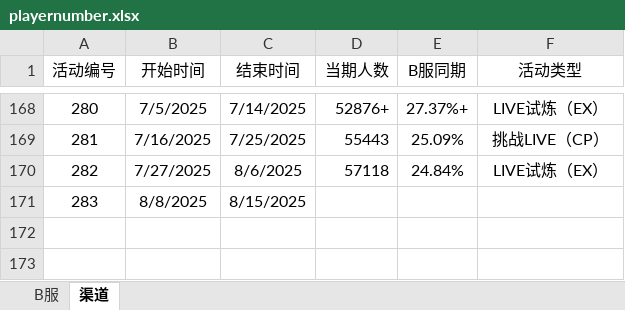
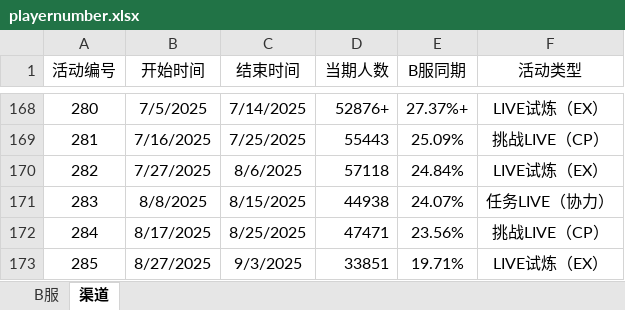
Before and after one commit to Yamamoto-2/tsugu-bangdream-bot, an Excel workbook: backend/playernumber.xlsx, sheet 渠道, drawn as a sheet; only a part is shown, gaps mark what is left out; values as stored, in another font and other column widths than the file's, no borders; the diff names each change by its address in the sheet, - before the commit and + after, or states it on an @@ line.

```diff
--- a/backend/playernumber.xlsx (sheet 渠道)
+++ b/backend/playernumber.xlsx (sheet 渠道)
-D171 (当期人数): (empty)
+D171 (当期人数): 44938
-E171 (B服同期): (empty)
+E171 (B服同期): 24.07%
-F171 (活动类型): (empty)
+F171 (活动类型): 任务LIVE（协力）
+row 172: 284 | 8/17/2025 | 8/25/2025 | 47471 | 23.56% | 挑战LIVE（CP）
+row 173: 285 | 8/27/2025 | 9/3/2025 | 33851 | 19.71% | LIVE试炼（EX）
```
Also changed, not shown: sheet B服.
